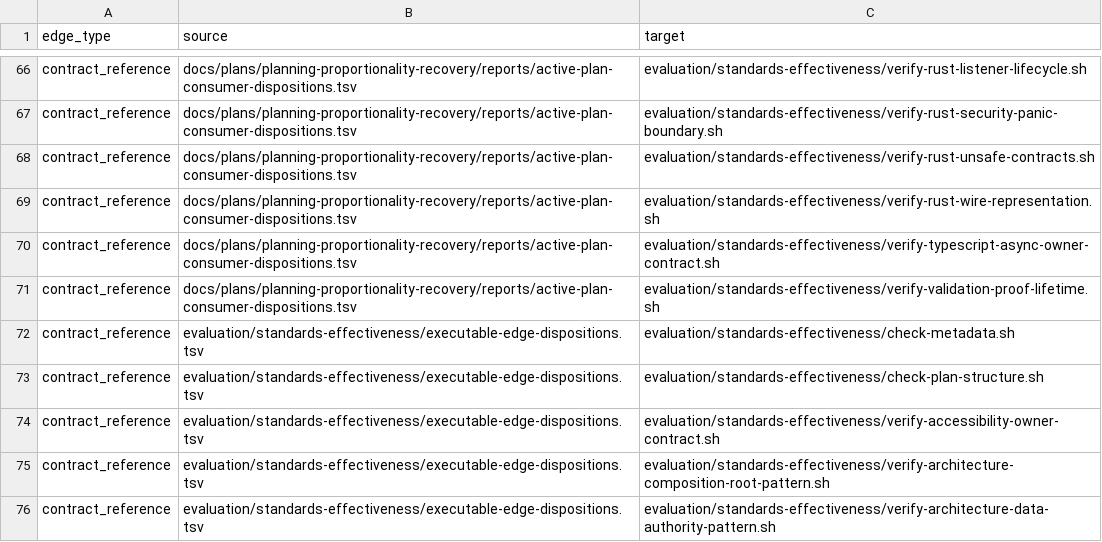
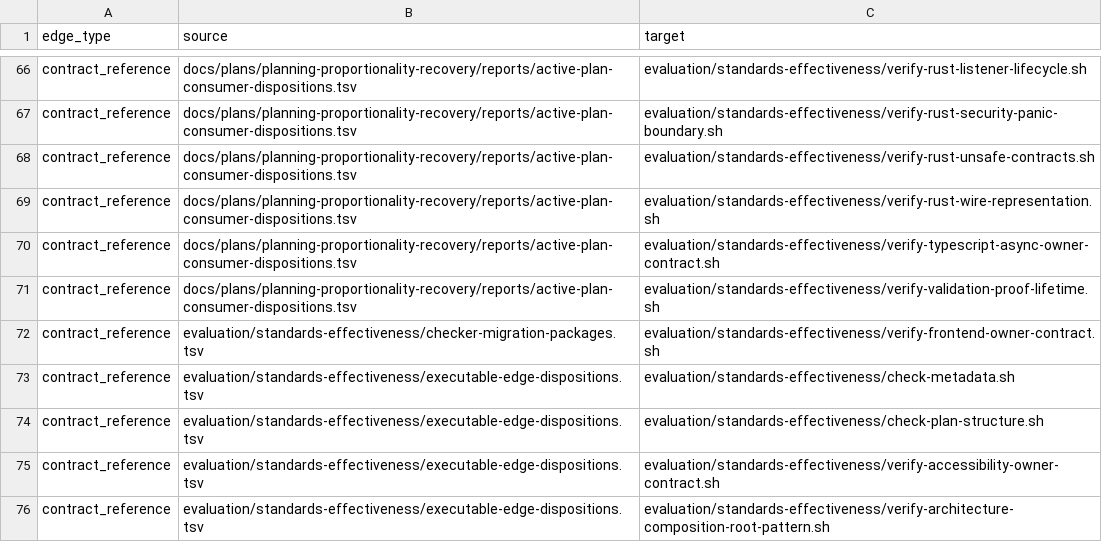
Before and after one commit to MrScripty/Coding-Standards, a TSV file: evaluation/standards-effectiveness/generated/checker-dependency-edges.tsv, drawn as a sheet; only a part is shown, gaps mark what is left out; the shorter side is filled out with more unchanged rows.

```diff
--- a/evaluation/standards-effectiveness/generated/checker-dependency-edges.tsv
+++ b/evaluation/standards-effectiveness/generated/checker-dependency-edges.tsv
@@ -71,2 +71,3 @@ contract_reference	docs/plans/planning-proportionality-recovery/reports/active-p
 contract_reference	docs/plans/planning-proportionality-recovery/reports/active-plan-consumer-dispositions.tsv	evaluation/standards-effectiveness/verify-validation-proof-lifetime.sh
+contract_reference	evaluation/standards-effectiveness/checker-migration-packages.tsv	evaluation/standards-effectiveness/verify-frontend-owner-contract.sh
 contract_reference	evaluation/standards-effectiveness/executable-edge-dispositions.tsv	evaluation/standards-effectiveness/check-metadata.sh
```
Also changed, not shown: evaluation/standards-effectiveness/checker-migration-packages.tsv, evaluation/standards-effectiveness/executable-edge-dispositions.tsv, 8 other files.
